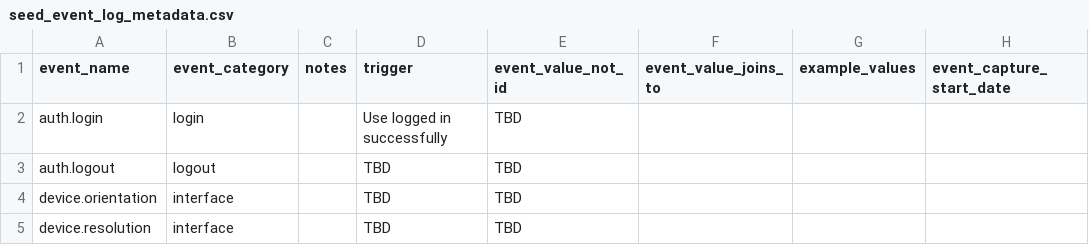
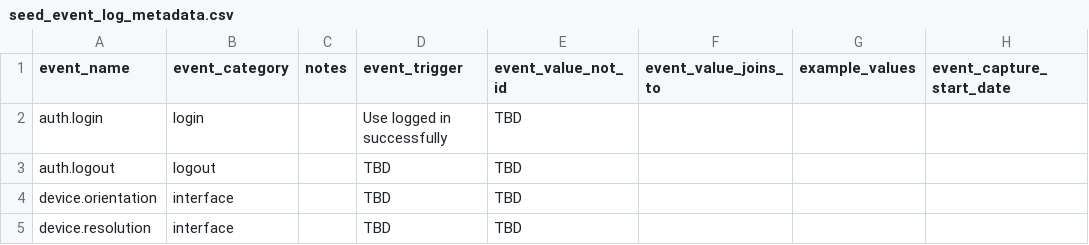
Before and after one commit to devin-wixon/product_analytics_dbt, a CSV file: seeds/seed_event_log_metadata.csv, drawn as a sheet; only a part is shown; the diff names each change by its address in the sheet, - before the commit and + after, or states it on an @@ line.

Commit message:
int_events_enriched builds

```diff
--- a/seeds/seed_event_log_metadata.csv
+++ b/seeds/seed_event_log_metadata.csv
-D1: trigger
+D1: event_trigger
```
Also changed, not shown: 3 other files.
